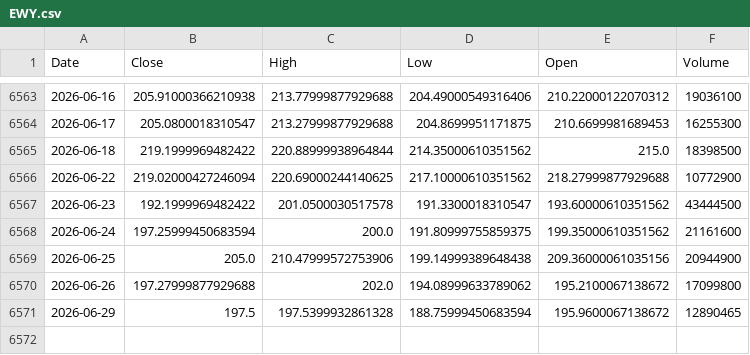
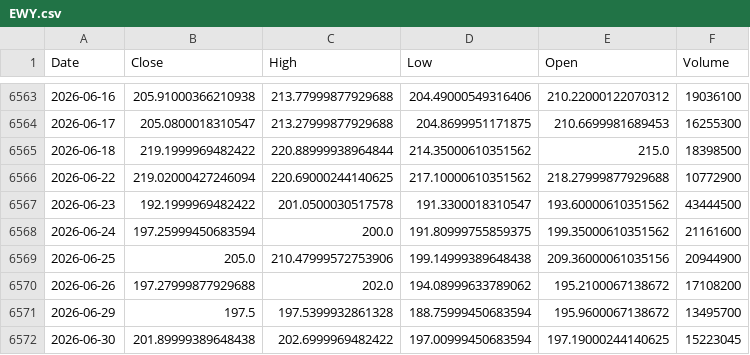
Before and after one commit to kittycapital/etf-seasonality, a CSV file: data/EWY.csv, drawn as a sheet; only a part is shown, gaps mark what is left out.

```diff
--- a/data/EWY.csv
+++ b/data/EWY.csv
@@ -6569,3 +6569,4 @@ Date,Close,High,Low,Open,Volume
 2026-06-25,205.0,210.47999572753906,199.14999389648438,209.36000061035156,20944900
-2026-06-26,197.27999877929688,202.0,194.08999633789062,195.2100067138672,17099800
-2026-06-29,197.5,197.5399932861328,188.75999450683594,195.9600067138672,12890465
+2026-06-26,197.27999877929688,202.0,194.08999633789062,195.2100067138672,17108200
+2026-06-29,197.5,197.5399932861328,188.75999450683594,195.9600067138672,13495700
+2026-06-30,201.89999389648438,202.6999969482422,197.00999450683594,197.19000244140625,15223045
```
Also changed, not shown: data/IWM.csv, data/QQQ.csv, 12 other files.
